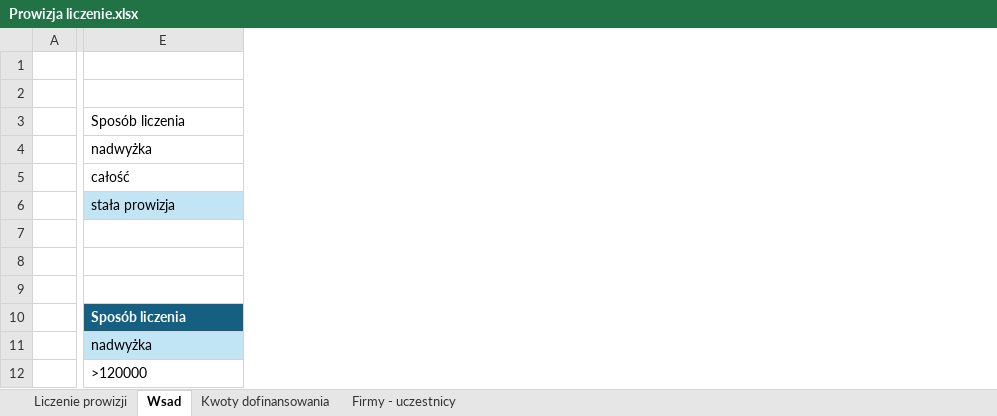
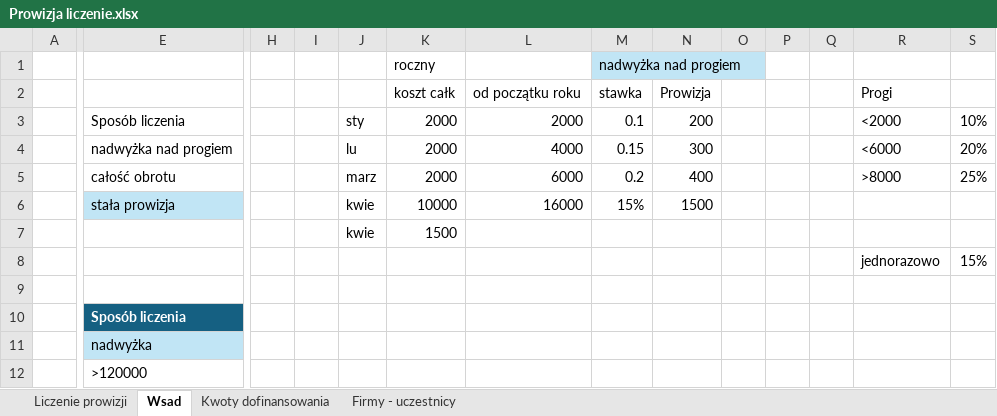
Before and after one commit to Clickless-sp-z-o-o/ldit-system-szkoleniowy, an Excel workbook: Prowizja liczenie.xlsx, sheet Wsad, drawn as a sheet; only a part is shown, gaps mark what is left out; values as stored, in another font and other column widths than the file's, no borders; table styles not drawn; rows hold the shown columns only; the diff names each change by its address in the sheet, - before the commit and + after, or states it on an @@ line.

```diff
--- a/Prowizja liczenie.xlsx (sheet Wsad)
+++ b/Prowizja liczenie.xlsx (sheet Wsad)
+column H, empty
+column I, empty
+column J, rows 3-7: sty | lu | marz | kwie | kwie
+column K, rows 1-7: roczny | koszt całk | 2000 | 2000 | 2000 | 10000 | 1500
+column L, rows 2-6: od początku roku | 2000 | 4000 | 6000 | 16000
+column M, rows 1-6: nadwyżka nad progiem | stawka | 0.1 | 0.15 | 0.2 | 15%
+column N, rows 2-6: Prowizja | 200 | 300 | 400 | 1500
+column O, empty
+column P, empty
+column Q, empty
+column R, rows 2-8: Progi | <2000 | <6000 | >8000 |  |  | jednorazowo
+column S, rows 3-8: 10% | 20% | 25% |  |  | 15%
-row 1: (empty)
+row 1:  |  |  |  |  | roczny |  | nadwyżka nad progiem
-row 2: (empty)
+row 2:  |  |  |  |  | koszt całk | od początku roku | stawka | Prowizja |  |  |  | Progi
-E4: nadwyżka
+E4: nadwyżka nad progiem
-E5: całość
+E5: całość obrotu
-row 7: (empty)
+row 7:  |  |  |  | kwie | 1500
-row 8: (empty)
+row 8:  |  |  |  |  |  |  |  |  |  |  |  | jednorazowo | 15%
```
Also changed, not shown: sheet Firmy - uczestnicy, 4 other files.
